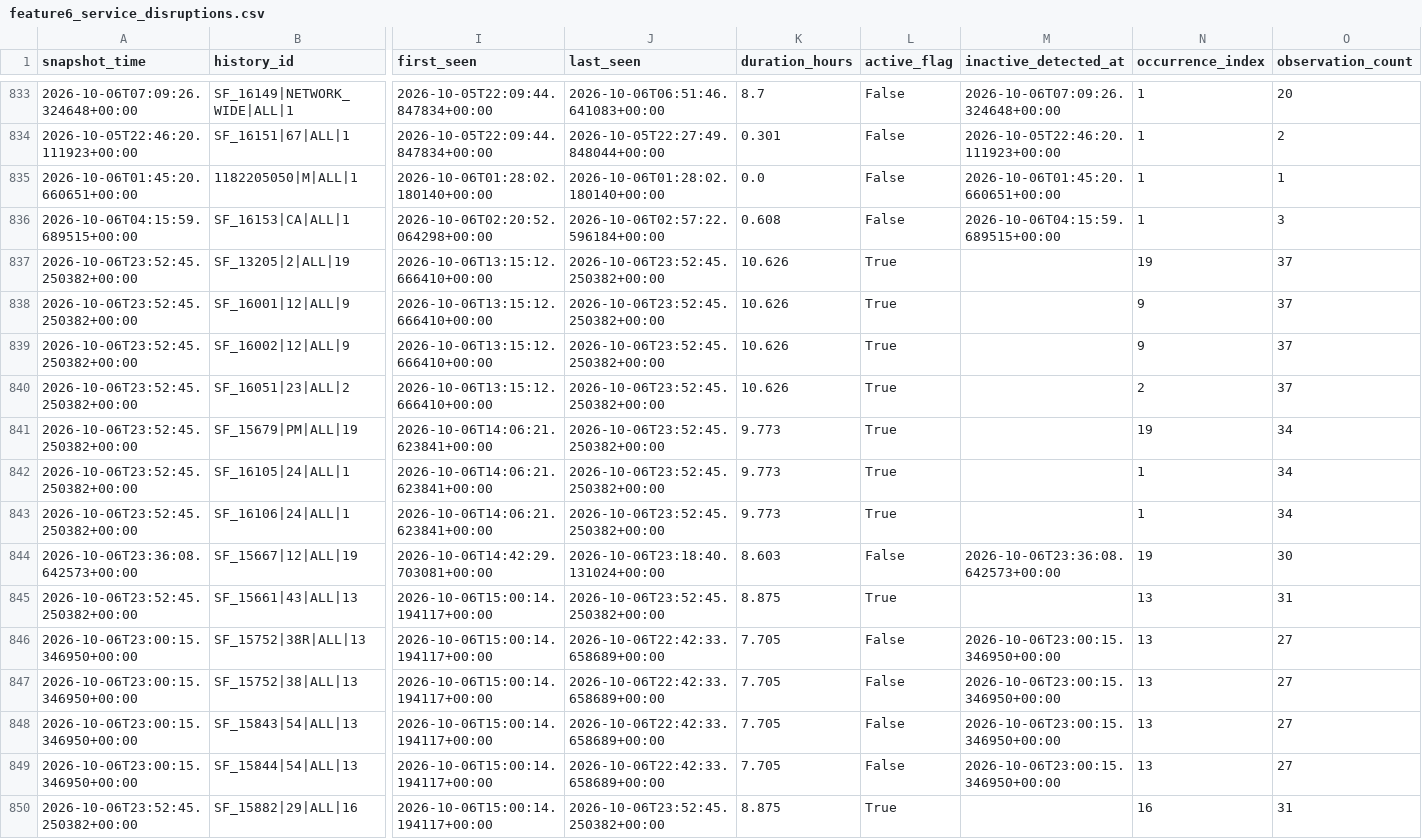
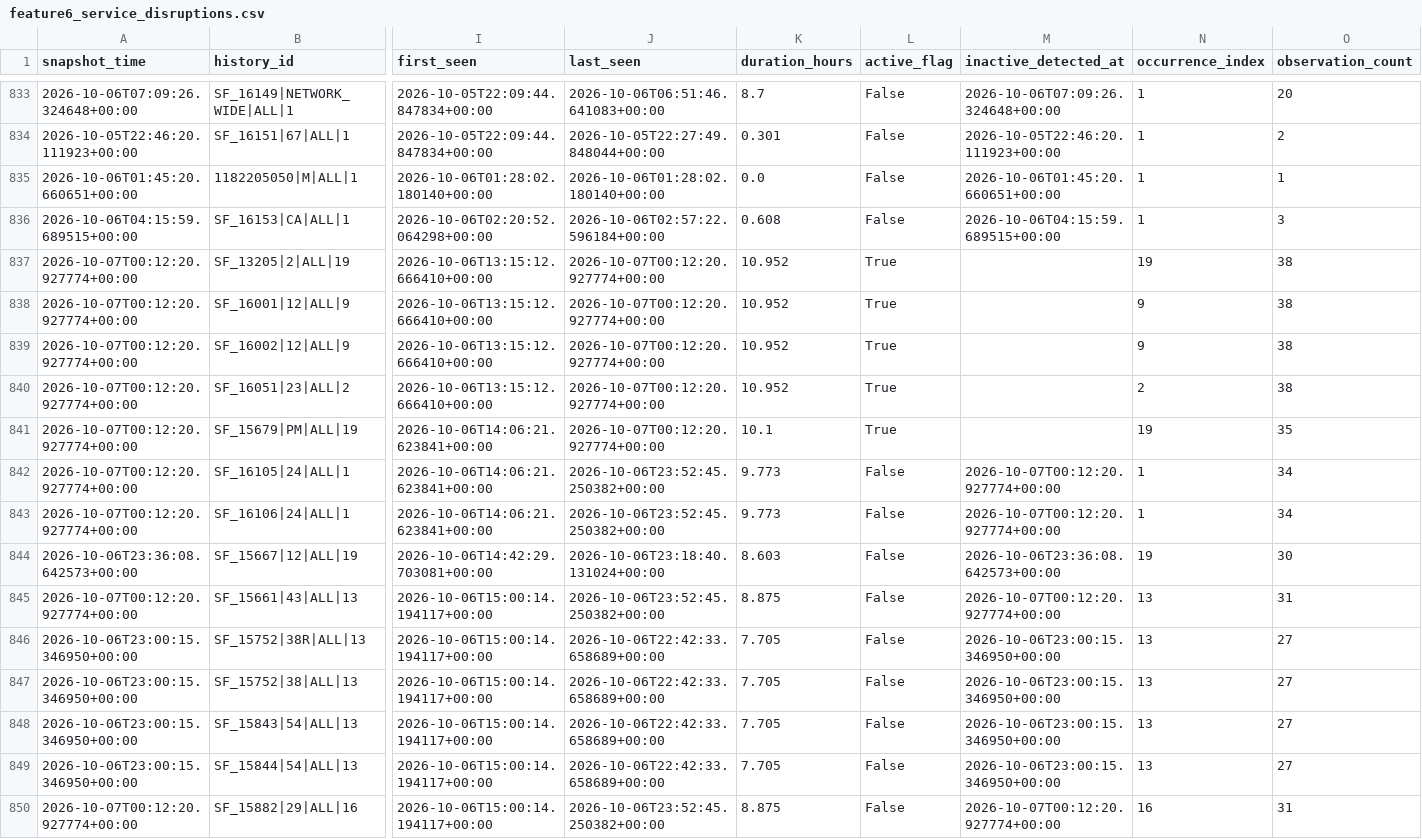
Before and after one commit to ksitcode00/sf-transit-pulse-site, a CSV file: site/data/tableau/feature6_service_disruptions.csv, drawn as a sheet; only a part is shown, gaps mark what is left out; the diff covers the shown part only; the diff names each change by its address in the sheet, - before the commit and + after, or states it on an @@ line.

```diff
--- a/site/data/tableau/feature6_service_disruptions.csv
+++ b/site/data/tableau/feature6_service_disruptions.csv
-A837:A843 (snapshot_time): 2026-10-06T23:52:45.250382+00:00
+A837:A843 (snapshot_time): 2026-10-07T00:12:20.927774+00:00
-J837:J841 (last_seen): 2026-10-06T23:52:45.250382+00:00
+J837:J841 (last_seen): 2026-10-07T00:12:20.927774+00:00
-K837:K840 (duration_hours): 10.626
+K837:K840 (duration_hours): 10.952
-O837:O840 (observation_count): 37
+O837:O840 (observation_count): 38
-K841 (duration_hours): 9.773
+K841 (duration_hours): 10.1
-O841 (observation_count): 34
+O841 (observation_count): 35
-L842:L843 (active_flag): True
+L842:L843 (active_flag): False
-M842:M843 (inactive_detected_at): (empty)
+M842:M843 (inactive_detected_at): 2026-10-07T00:12:20.927774+00:00
-A845 (snapshot_time): 2026-10-06T23:52:45.250382+00:00
+A845 (snapshot_time): 2026-10-07T00:12:20.927774+00:00
-L845 (active_flag): True
+L845 (active_flag): False
-M845 (inactive_detected_at): (empty)
+M845 (inactive_detected_at): 2026-10-07T00:12:20.927774+00:00
-A850 (snapshot_time): 2026-10-06T23:52:45.250382+00:00
+A850 (snapshot_time): 2026-10-07T00:12:20.927774+00:00
-L850 (active_flag): True
+L850 (active_flag): False
-M850 (inactive_detected_at): (empty)
+M850 (inactive_detected_at): 2026-10-07T00:12:20.927774+00:00
```
Also changed, not shown: 126 edited cells elsewhere in this file, 5 other files.
